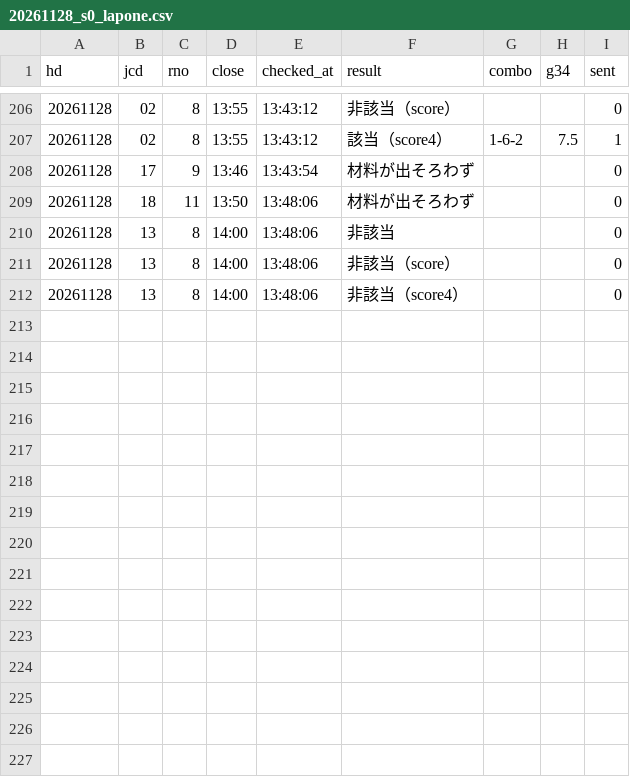
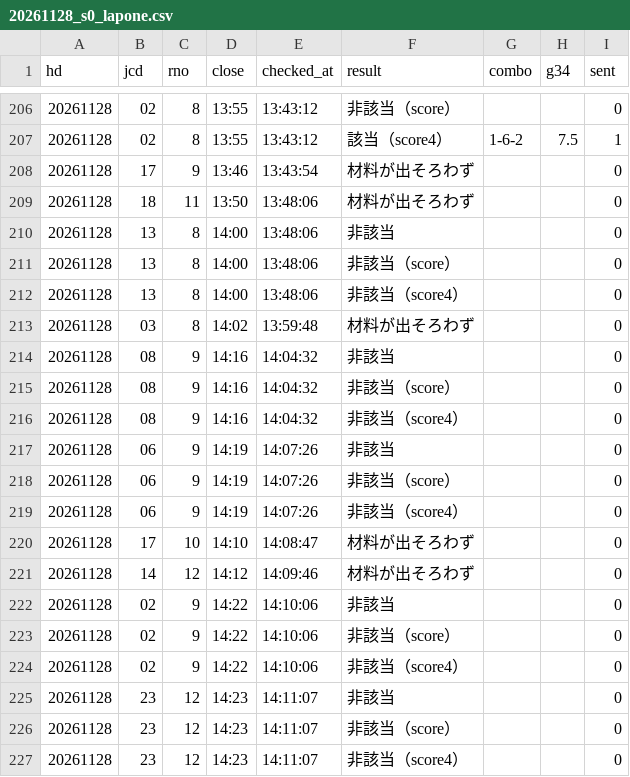
Before and after one commit to tatumibanno-arch/verbose-engine, a CSV file: data/live/log/20261128_s0_lapone.csv, drawn as a sheet; only a part is shown, gaps mark what is left out; the diff names each change by its address in the sheet, - before the commit and + after, or states it on an @@ line.

```diff
--- a/data/live/log/20261128_s0_lapone.csv
+++ b/data/live/log/20261128_s0_lapone.csv
+row 213: 20261128 | 03 | 8 | 14:02 | 13:59:48 | 材料が出そろわず |  |  | 0
+row 214: 20261128 | 08 | 9 | 14:16 | 14:04:32 | 非該当 |  |  | 0
+row 215: 20261128 | 08 | 9 | 14:16 | 14:04:32 | 非該当（score） |  |  | 0
+row 216: 20261128 | 08 | 9 | 14:16 | 14:04:32 | 非該当（score4） |  |  | 0
+row 217: 20261128 | 06 | 9 | 14:19 | 14:07:26 | 非該当 |  |  | 0
+row 218: 20261128 | 06 | 9 | 14:19 | 14:07:26 | 非該当（score） |  |  | 0
+row 219: 20261128 | 06 | 9 | 14:19 | 14:07:26 | 非該当（score4） |  |  | 0
+row 220: 20261128 | 17 | 10 | 14:10 | 14:08:47 | 材料が出そろわず |  |  | 0
+row 221: 20261128 | 14 | 12 | 14:12 | 14:09:46 | 材料が出そろわず |  |  | 0
+row 222: 20261128 | 02 | 9 | 14:22 | 14:10:06 | 非該当 |  |  | 0
+row 223: 20261128 | 02 | 9 | 14:22 | 14:10:06 | 非該当（score） |  |  | 0
+row 224: 20261128 | 02 | 9 | 14:22 | 14:10:06 | 非該当（score4） |  |  | 0
+row 225: 20261128 | 23 | 12 | 14:23 | 14:11:07 | 非該当 |  |  | 0
+row 226: 20261128 | 23 | 12 | 14:23 | 14:11:07 | 非該当（score） |  |  | 0
+row 227: 20261128 | 23 | 12 | 14:23 | 14:11:07 | 非該当（score4） |  |  | 0
```
Also changed, not shown: data/live/log/20261128_s0.csv, data/live/log/20261128_s0_2t.csv, 4 other files.
